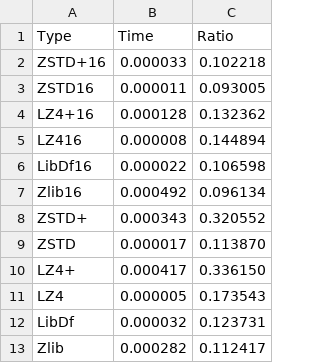
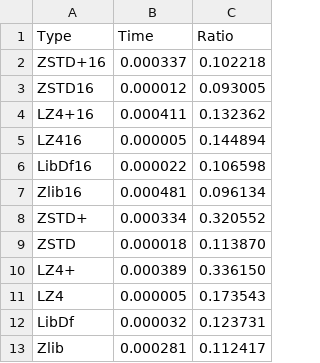
Before and after one commit to demonolock/compression_alg, a CSV file: view/results.csv, drawn as a sheet.

```diff
--- a/view/results.csv
+++ b/view/results.csv
@@ -1,13 +1,13 @@
 Type,Time,Ratio
-ZSTD+16,    0.000033,    0.102218
-ZSTD16,    0.000011,    0.093005
-LZ4+16,    0.000128,    0.132362
-LZ416,    0.000008,    0.144894
+ZSTD+16,    0.000337,    0.102218
+ZSTD16,    0.000012,    0.093005
+LZ4+16,    0.000411,    0.132362
+LZ416,    0.000005,    0.144894
 LibDf16,    0.000022,    0.106598
-Zlib16,    0.000492,    0.096134
-ZSTD+,    0.000343,    0.320552
-ZSTD,    0.000017,    0.113870
-LZ4+,    0.000417,    0.336150
+Zlib16,    0.000481,    0.096134
+ZSTD+,    0.000334,    0.320552
+ZSTD,    0.000018,    0.113870
+LZ4+,    0.000389,    0.336150
 LZ4,    0.000005,    0.173543
 LibDf,    0.000032,    0.123731
-Zlib,    0.000282,    0.112417
+Zlib,    0.000281,    0.112417
```
Also changed, not shown: 1 other file.
